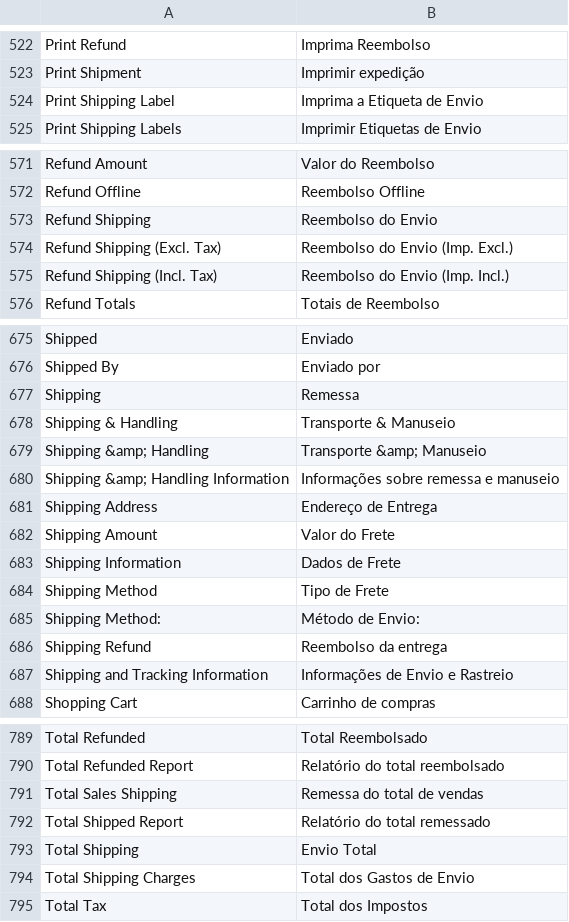
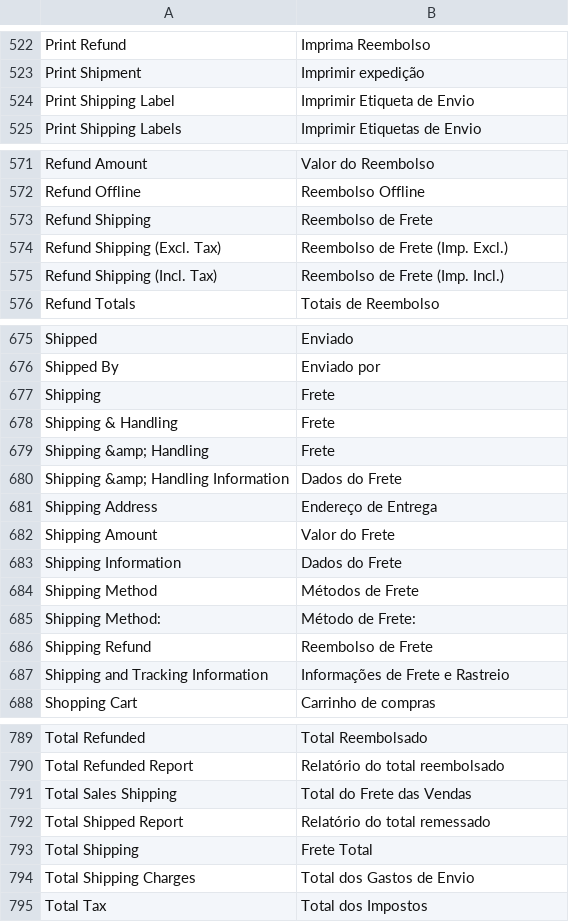
Before and after one commit to pablobender/magento-pt_BR-lang-pack, a CSV file: app/locale/pt_BR/Mage_Sales.csv, drawn as a sheet; only a part is shown, gaps mark what is left out.

Commit message:
traduções refentes a Frete

```diff
--- a/app/locale/pt_BR/Mage_Sales.csv
+++ b/app/locale/pt_BR/Mage_Sales.csv
@@ -523,3 +523,3 @@
 "Print Shipment","Imprimir expedição"
-"Print Shipping Label","Imprima a Etiqueta de Envio"
+"Print Shipping Label","Imprimir Etiqueta de Envio"
 "Print Shipping Labels","Imprimir Etiquetas de Envio"
@@ -572,5 +572,5 @@
 "Refund Offline","Reembolso Offline"
-"Refund Shipping","Reembolso do Envio"
-"Refund Shipping (Excl. Tax)","Reembolso do Envio (Imp. Excl.)"
-"Refund Shipping (Incl. Tax)","Reembolso do Envio (Imp. Incl.)"
+"Refund Shipping","Reembolso de Frete"
+"Refund Shipping (Excl. Tax)","Reembolso de Frete (Imp. Excl.)"
+"Refund Shipping (Incl. Tax)","Reembolso de Frete (Imp. Incl.)"
 "Refund Totals","Totais de Reembolso"
@@ -676,13 +676,13 @@
 "Shipped By","Enviado por"
-"Shipping","Remessa"
-"Shipping & Handling","Transporte & Manuseio"
-"Shipping &amp; Handling","Transporte &amp; Manuseio"
-"Shipping &amp; Handling Information","Informações sobre remessa e manuseio"
+"Shipping","Frete"
+"Shipping & Handling","Frete"
+"Shipping &amp; Handling","Frete"
+"Shipping &amp; Handling Information","Dados do Frete"
 "Shipping Address","Endereço de Entrega"
 "Shipping Amount","Valor do Frete"
-"Shipping Information","Dados de Frete"
-"Shipping Method","Tipo de Frete"
-"Shipping Method:","Método de Envio:"
-"Shipping Refund","Reembolso da entrega"
-"Shipping and Tracking Information","Informações de Envio e Rastreio"
+"Shipping Information","Dados do Frete"
+"Shipping Method","Métodos de Frete"
+"Shipping Method:","Método de Frete:"
+"Shipping Refund","Reembolso de Frete"
+"Shipping and Tracking Information","Informações de Frete e Rastreio"
 "Shopping Cart","Carrinho de compras"
@@ -790,5 +790,5 @@
 "Total Refunded Report","Relatório do total reembolsado"
-"Total Sales Shipping","Remessa do total de vendas"
+"Total Sales Shipping","Total do Frete das Vendas"
 "Total Shipped Report","Relatório do total remessado"
-"Total Shipping","Envio Total"
+"Total Shipping","Frete Total"
 "Total Shipping Charges","Total dos Gastos de Envio"
```
Also changed, not shown: app/locale/pt_BR/Mage_Checkout.csv, app/locale/pt_BR/Mage_Tax.csv.
